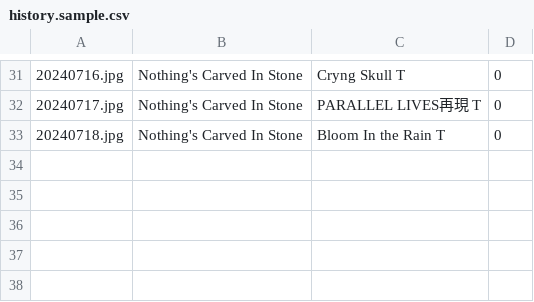
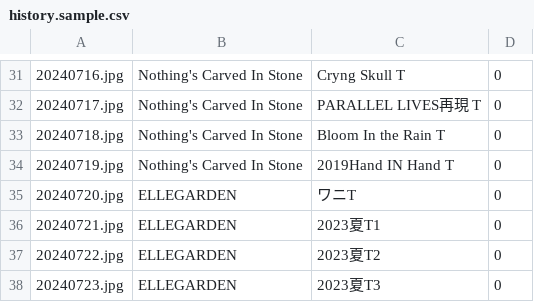
Before and after one commit to ricemountainer/etc-rock-t-shirt-check-similarity, a CSV file: history.sample.csv, drawn as a sheet; only a part is shown, gaps mark what is left out; the diff names each change by its address in the sheet, - before the commit and + after, or states it on an @@ line.

Commit message:
to commit progress work

```diff
--- a/history.sample.csv
+++ b/history.sample.csv
+row 34: 20240719.jpg | Nothing's Carved In Stone | 2019Hand IN Hand T | 0
+row 35: 20240720.jpg | ELLEGARDEN | ワニT | 0
+row 36: 20240721.jpg | ELLEGARDEN | 2023夏T1 | 0
+row 37: 20240722.jpg | ELLEGARDEN | 2023夏T2 | 0
+row 38: 20240723.jpg | ELLEGARDEN | 2023夏T3 | 0
```
